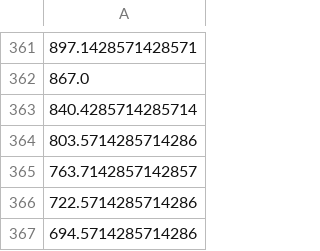
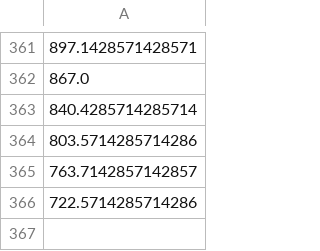
Before and after one commit to ginbar/inverse-cm, a CSV file: data/sir-am-7d.csv, drawn as a sheet; only a part is shown, gaps mark what is left out; the diff names each change by its address in the sheet, - before the commit and + after, or states it on an @@ line.

```diff
--- a/data/sir-am-7d.csv
+++ b/data/sir-am-7d.csv
-row 367: 694.5714285714286
```
Also changed, not shown: 27 other files.
